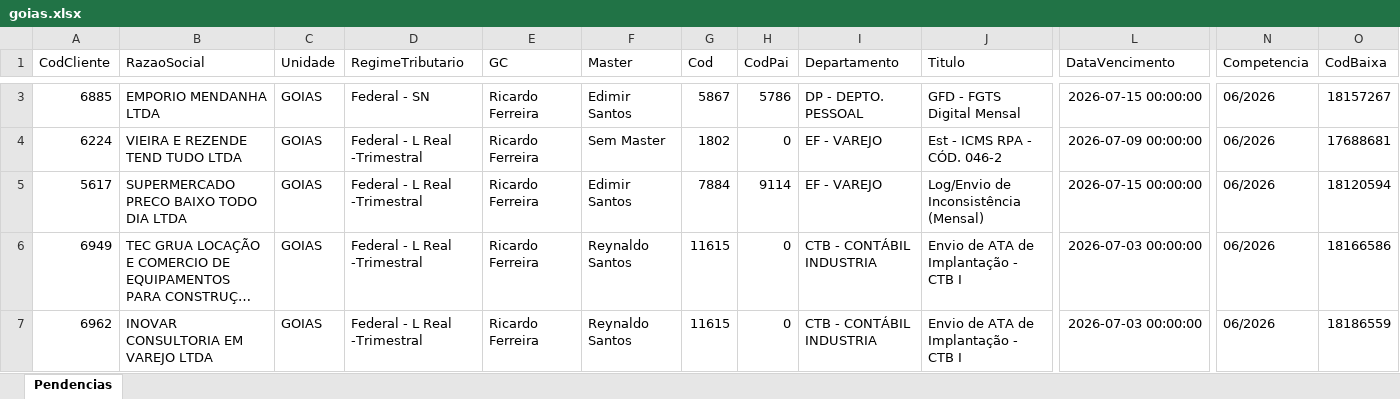
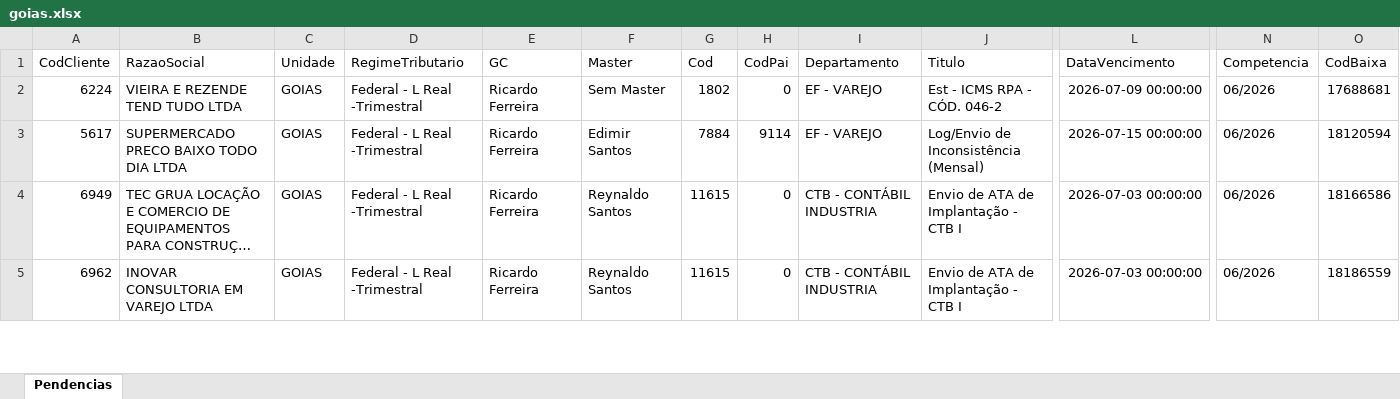
Before and after one commit to willianemanoel/Portal-das-tarefas-teste-, an Excel workbook: dados/base/goias.xlsx, sheet Pendencias, drawn as a sheet; only a part is shown, gaps mark what is left out; long unchanged cells end in …; values as stored, in another font and other column widths than the file's, no borders; removed rows and columns are numbered as before the commit, all else as after; rows hold the shown columns only; the diff covers the shown part only; the diff names each change by its address in the sheet, - before the commit and + after, or states it on an @@ line.

```diff
--- a/dados/base/goias.xlsx (sheet Pendencias)
+++ b/dados/base/goias.xlsx (sheet Pendencias)
-row 3: 6885 | EMPORIO MENDANHA LTDA | GOIAS | Federal - SN | Ricardo Ferreira | Edimir Santos | 5867 | 5786 | DP - DEPTO. PESSOAL | GFD - FGTS Digital Mensal | 2026-07-15 00:00:00 | 06/2026 | 18157267
```
Also changed, not shown: 2 added rows, 1 removed row and 4 edited cells elsewhere in this sheet, dados/base/santos.xlsx, 1 other file.
